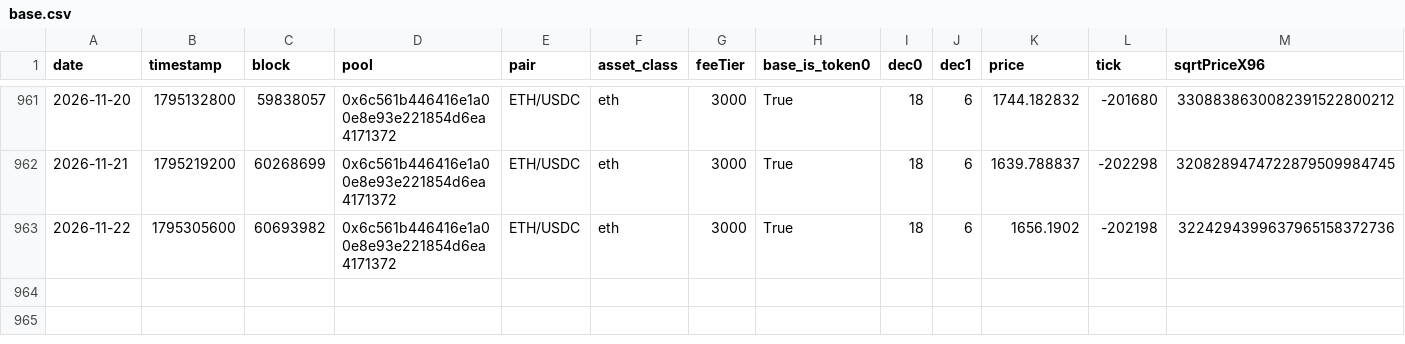
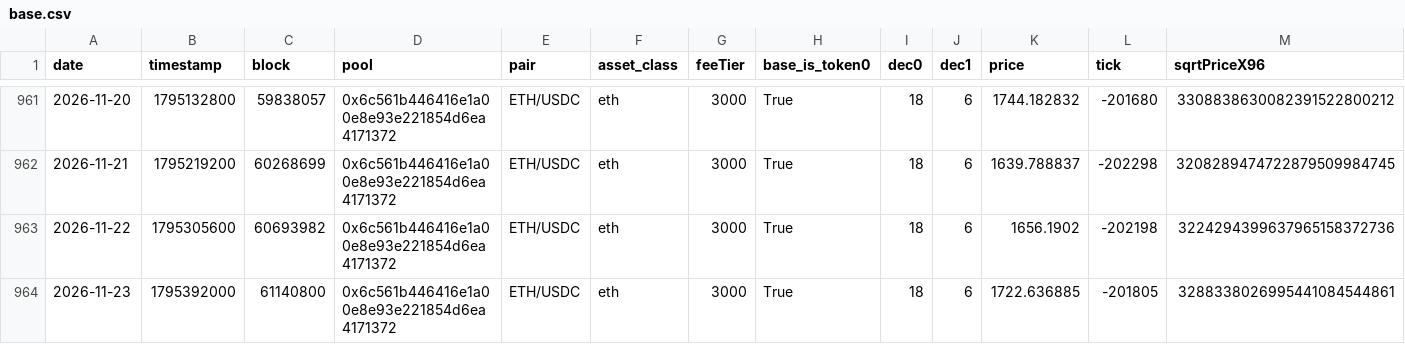
Before and after one commit to MFlab-inc/uniswap-v3-monitor, a CSV file: data/base.csv, drawn as a sheet; only a part is shown, gaps mark what is left out; rows hold the shown columns only; the diff names each change by its address in the sheet, - before the commit and + after, or states it on an @@ line.

```diff
--- a/data/base.csv
+++ b/data/base.csv
+row 964: 2026-11-23 | 1795392000 | 61140800 | 0x6c561b446416e1a00e8e93e221854d6ea4171372 | ETH/USDC | eth | 3000 | True | 18 | 6 | 1722.636885 | -201805 | 3288338026995441084544861
```
Also changed, not shown: data/arbitrum.csv, data/bsc.csv, 3 other files.
